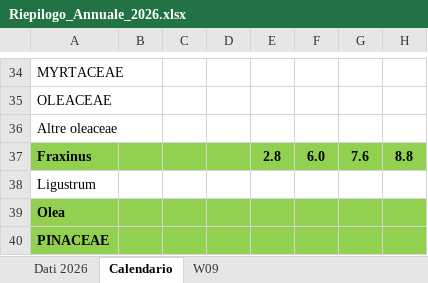
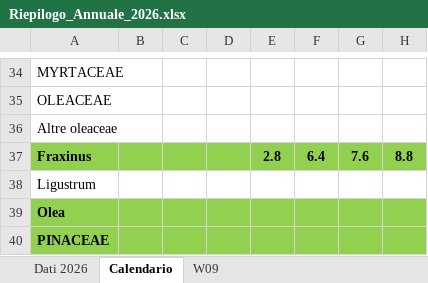
Before and after one commit to Max-K-Nexus/pollencounter, an Excel workbook: letture_settimanali/Riepilogo_Annuale_2026.xlsx, sheet Calendario, drawn as a sheet; only a part is shown, gaps mark what is left out; values as stored, in another font and other column widths than the file's, no borders; the diff covers the shown part only; the diff names each change by its address in the sheet, - before the commit and + after, or states it on an @@ line.

```diff
--- a/letture_settimanali/Riepilogo_Annuale_2026.xlsx (sheet Calendario)
+++ b/letture_settimanali/Riepilogo_Annuale_2026.xlsx (sheet Calendario)
-F37: 6.0
+F37: 6.4
```
Also changed, not shown: 33 edited cells elsewhere in this sheet, sheet W09, sheet Dati 2026, codice/Polline_Template_Settimanale.xlsx, letture_settimanali/Conta_Pollinica_23-02-2026.xlsx, 11 other files.
